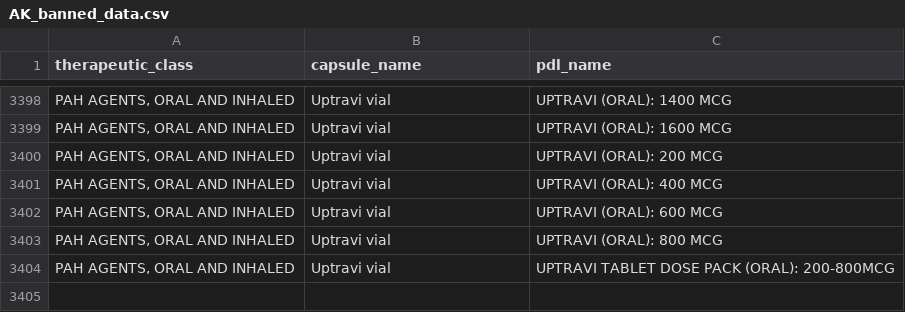
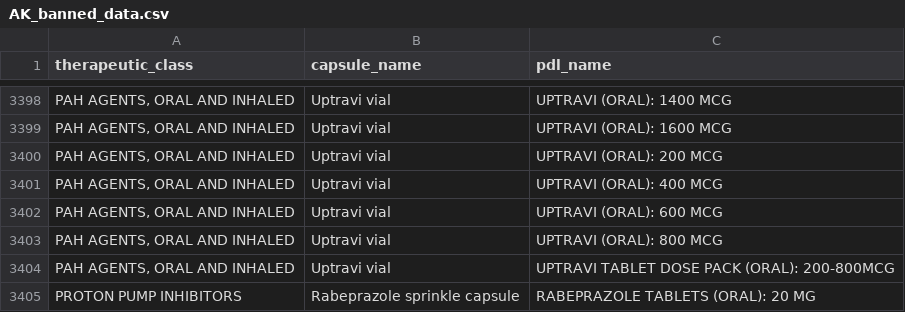
Before and after one commit to hgarrison-artia/PDL_Scraper, a CSV file: AK/AK_banned_data.csv, drawn as a sheet; only a part is shown, gaps mark what is left out; the diff names each change by its address in the sheet, - before the commit and + after, or states it on an @@ line.

```diff
--- a/AK/AK_banned_data.csv
+++ b/AK/AK_banned_data.csv
+row 3405: PROTON PUMP INHIBITORS | Rabeprazole sprinkle capsule | RABEPRAZOLE TABLETS (ORAL): 20 MG
```
Also changed, not shown: AK/AK_clinical_output_data.csv, AK/AK_clinical_skipped_data.csv, 2 other files.
